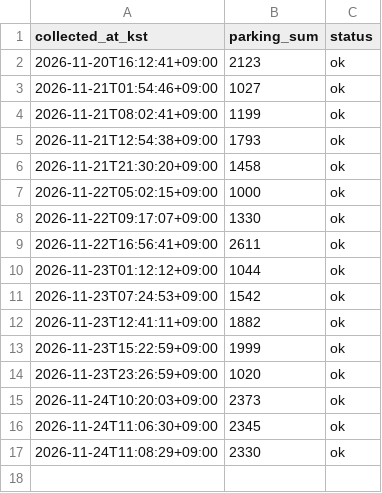
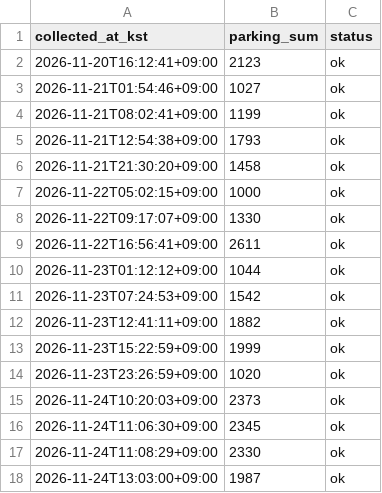
Before and after one commit to leeheej/kspo_parking_collector, a CSV file: data/parking_log.csv, drawn as a sheet; the diff names each change by its address in the sheet, - before the commit and + after, or states it on an @@ line.

```diff
--- a/data/parking_log.csv
+++ b/data/parking_log.csv
+row 18: 2026-11-24T13:03:00+09:00 | 1987 | ok
```
